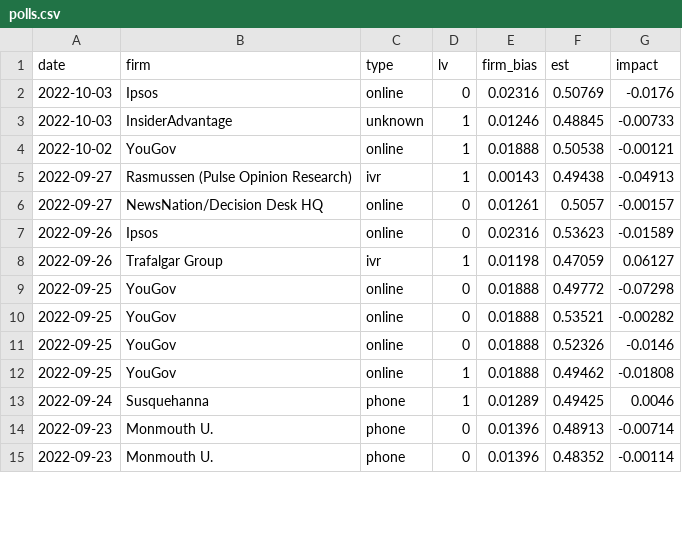
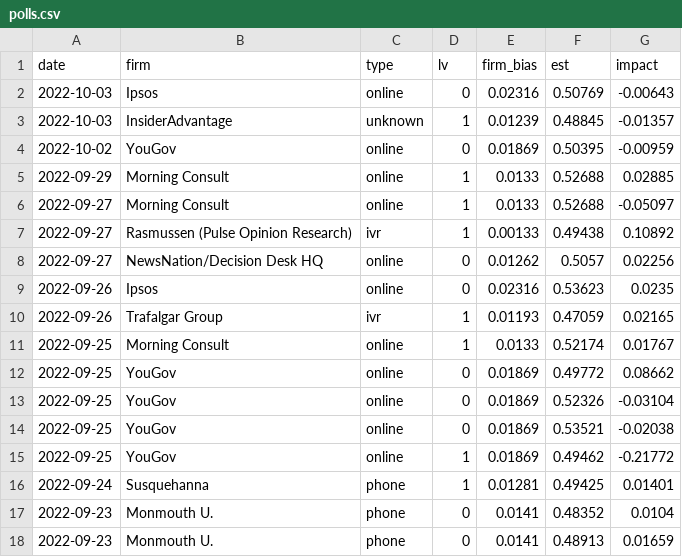
Before and after one commit to CoryMcCartan/midterms-22, a CSV file: docs/polls.csv, drawn as a sheet; only a part is shown; the diff covers the shown part only.

```diff
--- a/docs/polls.csv
+++ b/docs/polls.csv
@@ -1,15 +1,18 @@
 date,firm,type,lv,firm_bias,est,impact
-2022-10-03,Ipsos,online,0,0.02316,0.50769,-0.0176
-2022-10-03,InsiderAdvantage,unknown,1,0.01246,0.48845,-0.00733
-2022-10-02,YouGov,online,1,0.01888,0.50538,-0.00121
-2022-09-27,Rasmussen (Pulse Opinion Research),ivr,1,0.00143,0.49438,-0.04913
-2022-09-27,NewsNation/Decision Desk HQ,online,0,0.01261,0.5057,-0.00157
-2022-09-26,Ipsos,online,0,0.02316,0.53623,-0.01589
-2022-09-26,Trafalgar Group,ivr,1,0.01198,0.47059,0.06127
-2022-09-25,YouGov,online,0,0.01888,0.49772,-0.07298
-2022-09-25,YouGov,online,0,0.01888,0.53521,-0.00282
-2022-09-25,YouGov,online,0,0.01888,0.52326,-0.0146
-2022-09-25,YouGov,online,1,0.01888,0.49462,-0.01808
-2022-09-24,Susquehanna,phone,1,0.01289,0.49425,0.0046
-2022-09-23,Monmouth U.,phone,0,0.01396,0.48913,-0.00714
-2022-09-23,Monmouth U.,phone,0,0.01396,0.48352,-0.00114
+2022-10-03,Ipsos,online,0,0.02316,0.50769,-0.00643
+2022-10-03,InsiderAdvantage,unknown,1,0.01239,0.48845,-0.01357
+2022-10-02,YouGov,online,0,0.01869,0.50395,-0.00959
+2022-09-29,Morning Consult,online,1,0.0133,0.52688,0.02885
+2022-09-27,Morning Consult,online,1,0.0133,0.52688,-0.05097
+2022-09-27,Rasmussen (Pulse Opinion Research),ivr,1,0.00133,0.49438,0.10892
+2022-09-27,NewsNation/Decision Desk HQ,online,0,0.01262,0.5057,0.02256
+2022-09-26,Ipsos,online,0,0.02316,0.53623,0.0235
+2022-09-26,Trafalgar Group,ivr,1,0.01193,0.47059,0.02165
+2022-09-25,Morning Consult,online,1,0.0133,0.52174,0.01767
+2022-09-25,YouGov,online,0,0.01869,0.49772,0.08662
+2022-09-25,YouGov,online,0,0.01869,0.52326,-0.03104
+2022-09-25,YouGov,online,0,0.01869,0.53521,-0.02038
+2022-09-25,YouGov,online,1,0.01869,0.49462,-0.21772
+2022-09-24,Susquehanna,phone,1,0.01281,0.49425,0.01401
+2022-09-23,Monmouth U.,phone,0,0.0141,0.48352,0.0104
+2022-09-23,Monmouth U.,phone,0,0.0141,0.48913,0.01659
```
Also changed, not shown: 3 added rows, 6 removed rows and 63 edited cells elsewhere in this file, docs/history.csv, docs/house_districts.csv, 17 other files.
